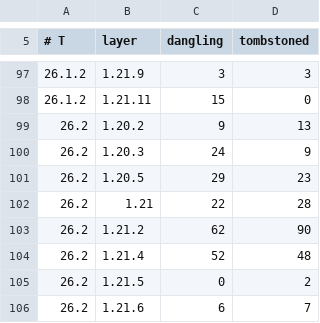
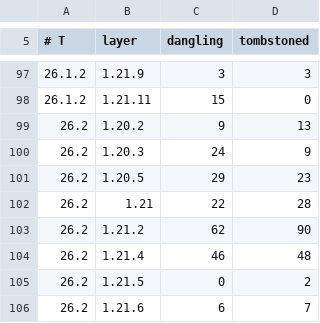
Before and after one commit to dextawa/CenturyBridge, a TSV file: core/segments/layer-linkcheck-baseline.tsv, drawn as a sheet; only a part is shown, gaps mark what is left out; the diff covers the shown part only.

```diff
--- a/core/segments/layer-linkcheck-baseline.tsv
+++ b/core/segments/layer-linkcheck-baseline.tsv
@@ -103,3 +103,3 @@
 26.2	1.21.2	62	90
-26.2	1.21.4	52	48
+26.2	1.21.4	46	48
 26.2	1.21.5	0	2
```
Also changed, not shown: 10 edited cells elsewhere in this file.
